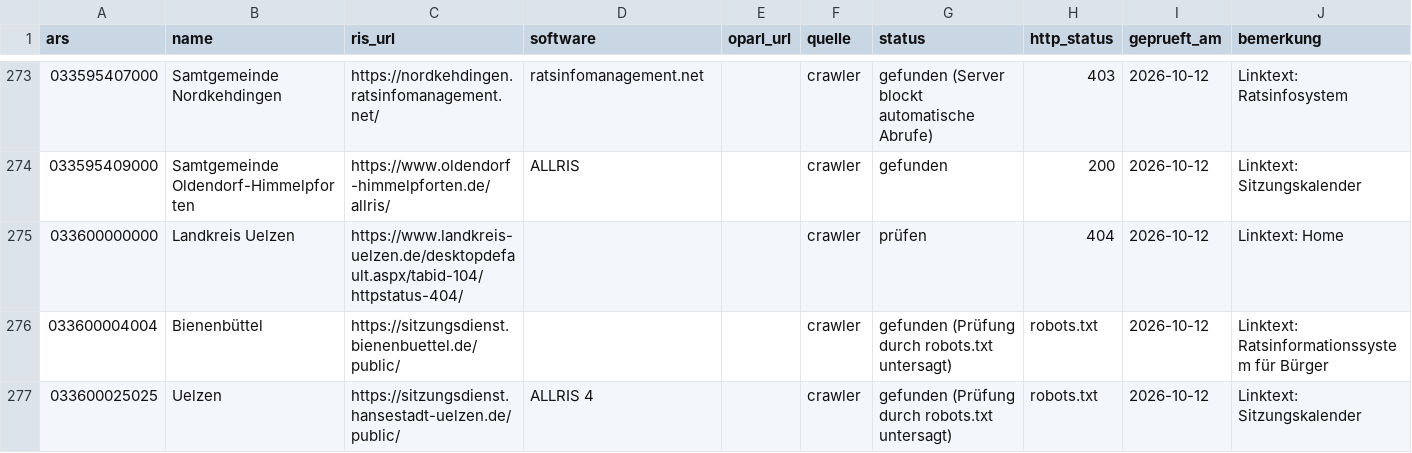
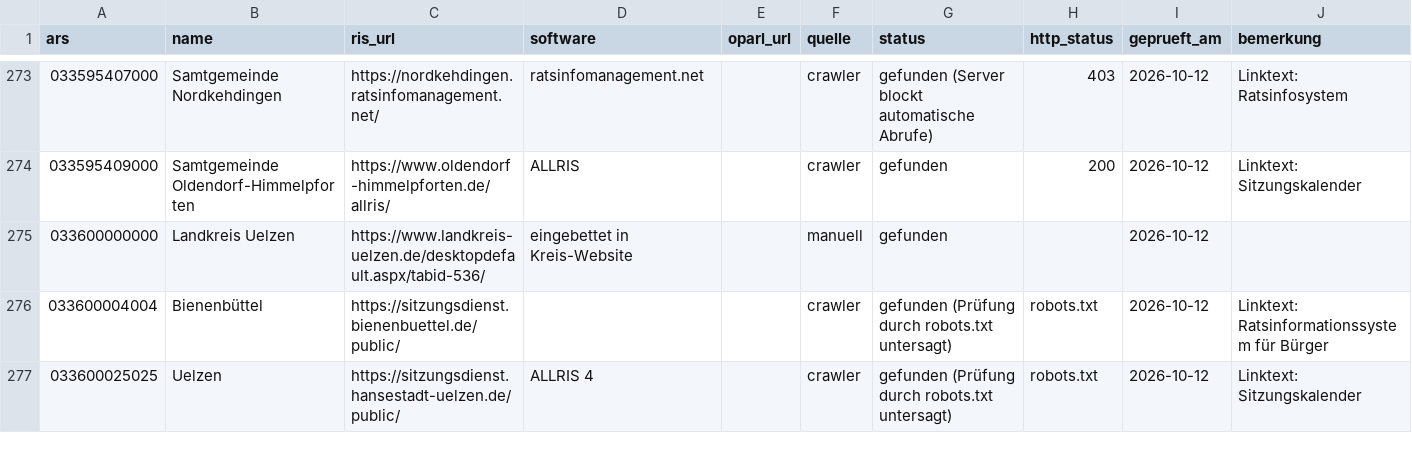
Before and after one commit to oleole712/ris-niedersachsen, a CSV file: data/ris.csv, drawn as a sheet; only a part is shown, gaps mark what is left out; the diff covers the shown part only.

```diff
--- a/data/ris.csv
+++ b/data/ris.csv
@@ -274,3 +274,3 @@ ars,name,ris_url,software,oparl_url,quelle,status,http_status,geprueft_am,bemerk
 033595409000,Samtgemeinde Oldendorf-Himmelpforten,https://www.oldendorf-himmelpforten.de/allris/,ALLRIS,,crawler,gefunden,200,2026-10-12,Linktext: Sitzungskalender
-033600000000,Landkreis Uelzen,https://www.landkreis-uelzen.de/desktopdefault.aspx/tabid-104/httpstatus-404/,,,crawler,prüfen,404,2026-10-12,Linktext: Home
+033600000000,Landkreis Uelzen,https://www.landkreis-uelzen.de/desktopdefault.aspx/tabid-536/,eingebettet in Kreis-Website,,manuell,gefunden,,2026-10-12,
 033600004004,Bienenbüttel,https://sitzungsdienst.bienenbuettel.de/public/,,,crawler,gefunden (Prüfung durch robots.txt untersagt),robots.txt,2026-10-12,Linktext: Ratsinformationssystem für Bürger
```
Also changed, not shown: 80 edited cells elsewhere in this file, data/kommunen.csv, 2 other files.
